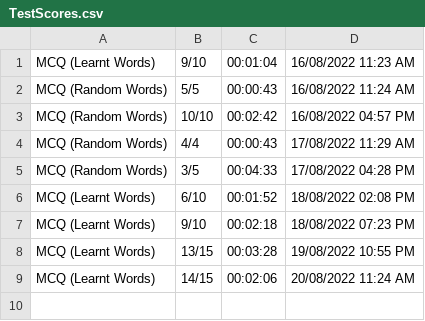
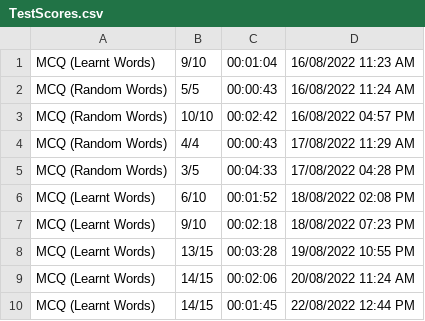
Before and after one commit to pycoder2000/GRE-Prep-Tool, a CSV file: TestScores.csv, drawn as a sheet; the diff names each change by its address in the sheet, - before the commit and + after, or states it on an @@ line.

```diff
--- a/TestScores.csv
+++ b/TestScores.csv
+row 10: MCQ (Learnt Words) | 14/15 | 00:01:45 | 22/08/2022 12:44 PM
```
Also changed, not shown: 2 other files.
